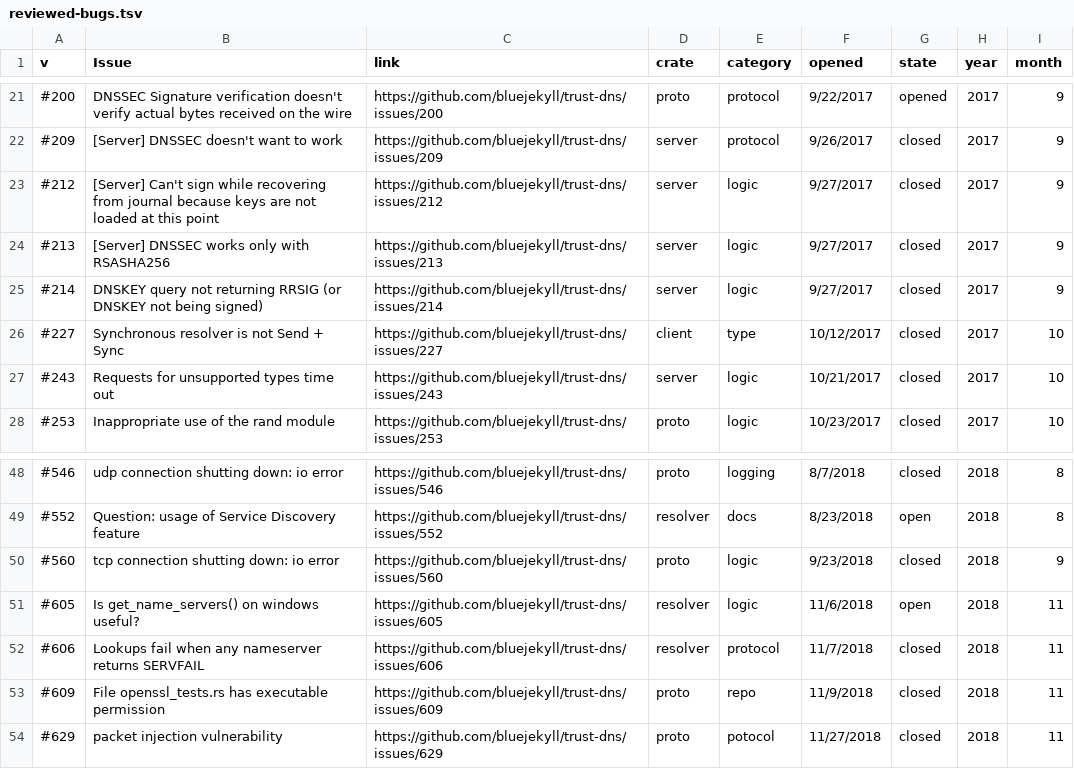
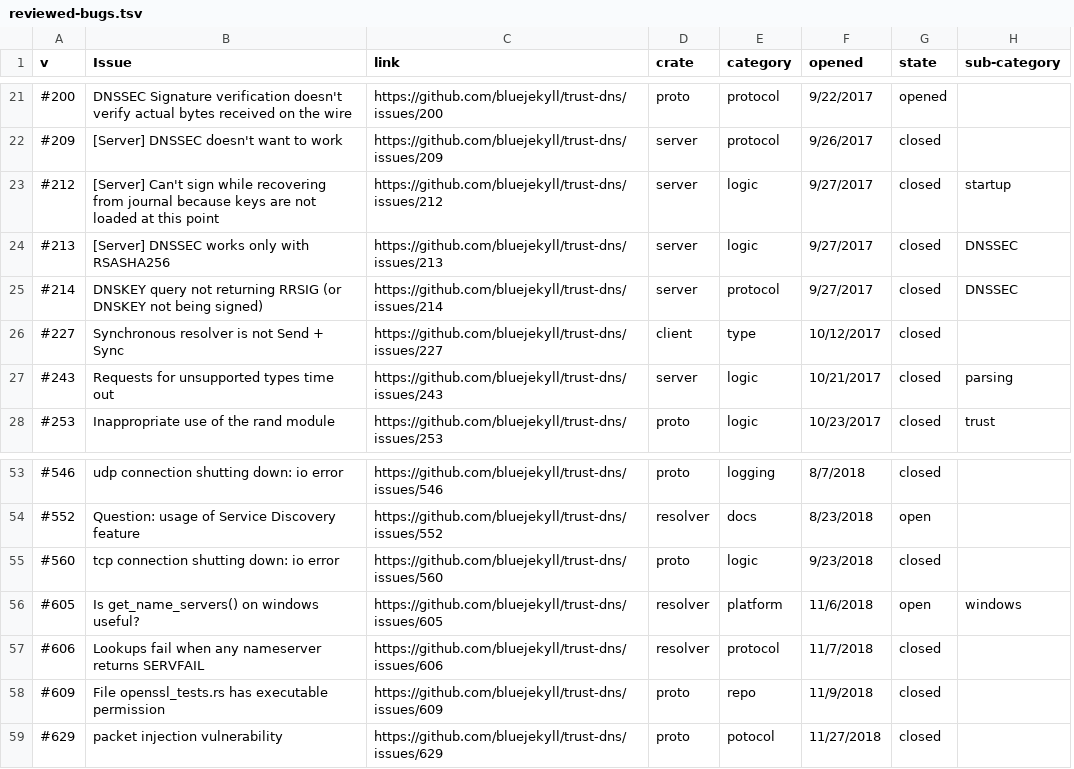
Before and after one commit to bluejekyll/blog, a TSV file: static/posts/did-rust-make-trust-dns-any-safer/reviewed-bugs.tsv, drawn as a sheet; only a part is shown, gaps mark what is left out; removed rows and columns are numbered as before the commit, all else as after; the diff covers the shown part only; the diff names each change by its address in the sheet, - before the commit and + after, or states it on an @@ line.

```diff
--- a/static/posts/did-rust-make-trust-dns-any-safer/reviewed-bugs.tsv
+++ b/static/posts/did-rust-make-trust-dns-any-safer/reviewed-bugs.tsv
-column H (year), rows 21-28: all 2017; rows 48-54: all 2018
-column I (month), rows 21-28: 9 | 9 | 9 | 9 | 9 | 10 | 10 | 10; rows 48-54: 8 | 8 | 9 | 11 | 11 | 11 | 11
+column H (sub-category), rows 23-28: startup | DNSSEC | DNSSEC |  | parsing | trust; row 56: windows
-E25 (category): logic
+E25 (category): protocol
-E56 (category): logic
+E56 (category): platform
```
Also changed, not shown: 6 added rows and 4 edited cells elsewhere in this file, 10 other files.
